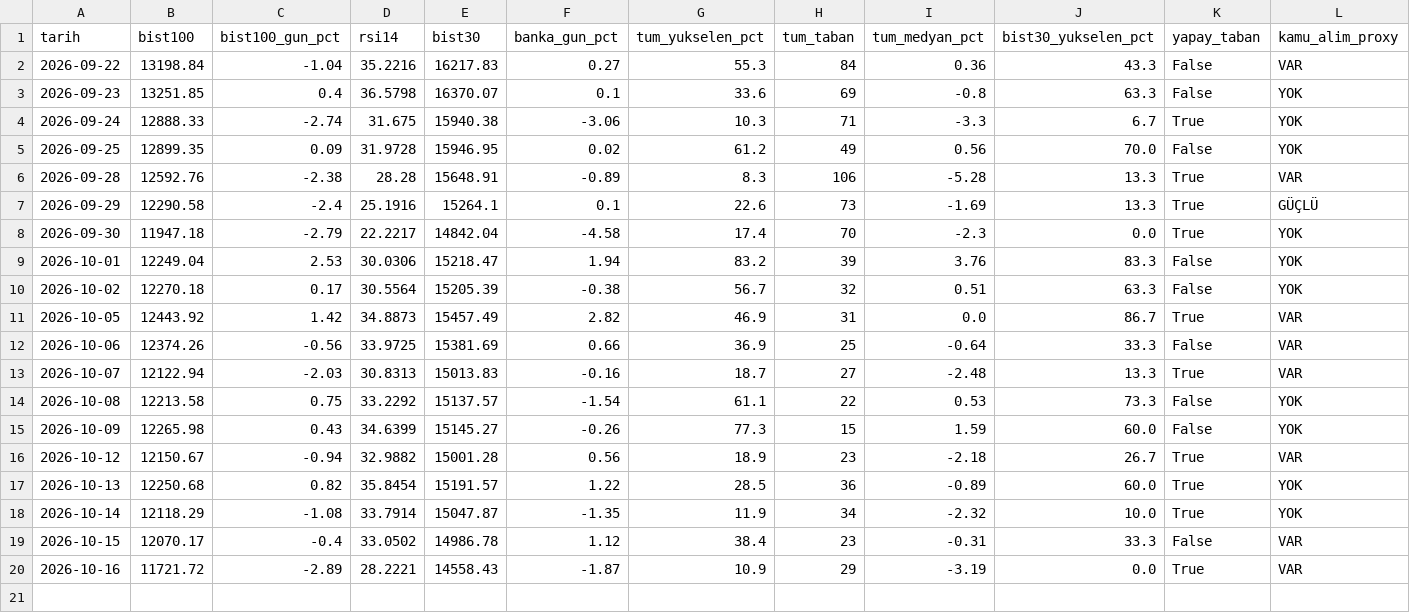
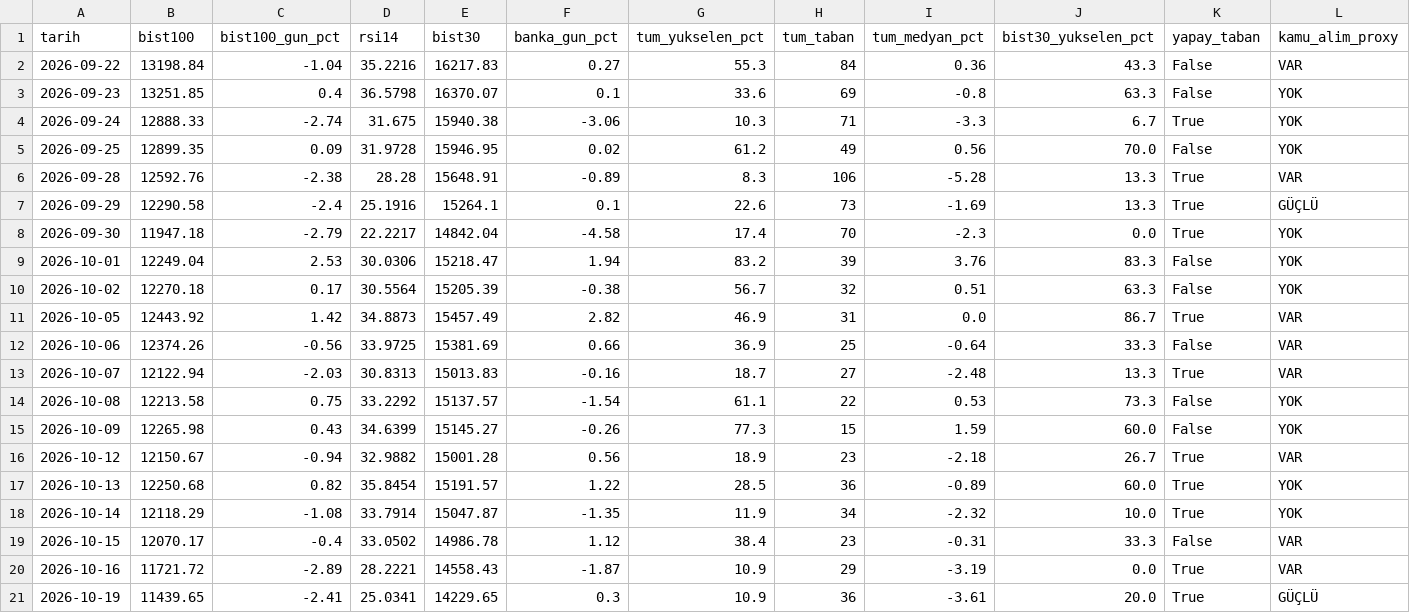
Before and after one commit to OrhanBoyali/bist-radar, a CSV file: output/gunluk_arsiv.csv, drawn as a sheet; only a part is shown; rows hold the shown columns only; the diff names each change by its address in the sheet, - before the commit and + after, or states it on an @@ line.

```diff
--- a/output/gunluk_arsiv.csv
+++ b/output/gunluk_arsiv.csv
+row 21: 2026-10-19 | 11439.65 | -2.41 | 25.0341 | 14229.65 | 0.3 | 10.9 | 36 | -3.61 | 20.0 | True | GÜÇLÜ
```
Also changed, not shown: 4 other files.
